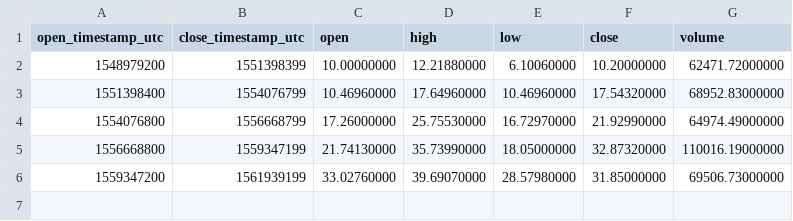
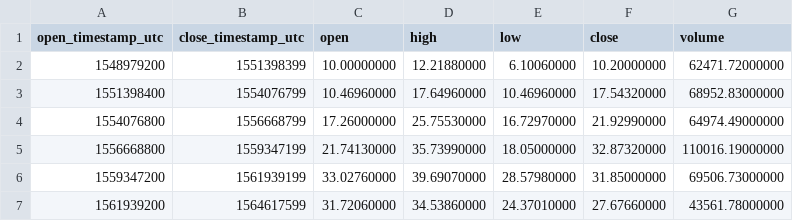
Before and after one commit to cryptobigbro/binance-BNBUSDS, a CSV file: binance-BNBUSDS-1M.csv, drawn as a sheet; the diff names each change by its address in the sheet, - before the commit and + after, or states it on an @@ line.

```diff
--- a/binance-BNBUSDS-1M.csv
+++ b/binance-BNBUSDS-1M.csv
+row 7: 1561939200 | 1564617599 | 31.72060000 | 34.53860000 | 24.37010000 | 27.67660000 | 43561.78000000
```
Also changed, not shown: binance-BNBUSDS-1d.csv, binance-BNBUSDS-1w.csv, 1 other file.
